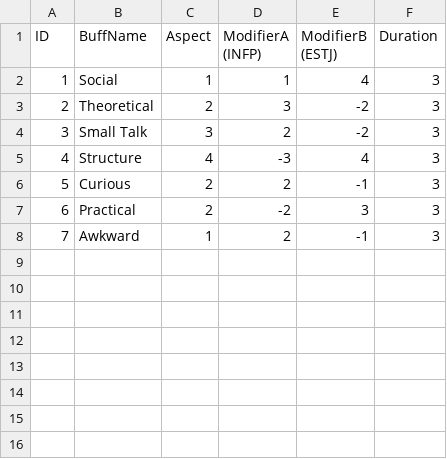
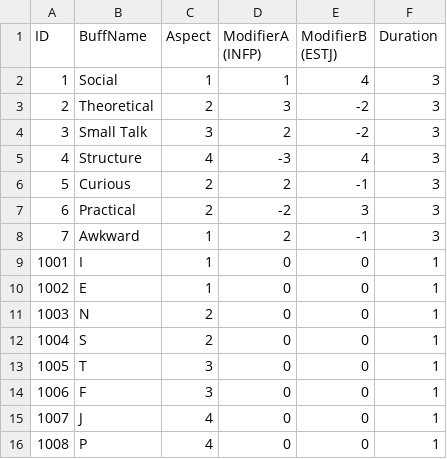
Before and after one commit to FutureWayne/Personae-16, a CSV file: Assets/Buff.csv, drawn as a sheet.

```diff
--- a/Assets/Buff.csv
+++ b/Assets/Buff.csv
@@ -8 +8,9 @@ ID,BuffName,Aspect,ModifierA (INFP),ModifierB (ESTJ),Duration
 7,Awkward,1,2,-1,3
+1001,I,1,0,0,1
+1002,E,1,0,0,1
+1003,N,2,0,0,1
+1004,S,2,0,0,1
+1005,T,3,0,0,1
+1006,F,3,0,0,1
+1007,J,4,0,0,1
+1008,P,4,0,0,1
```
Also changed, not shown: 22 other files.
